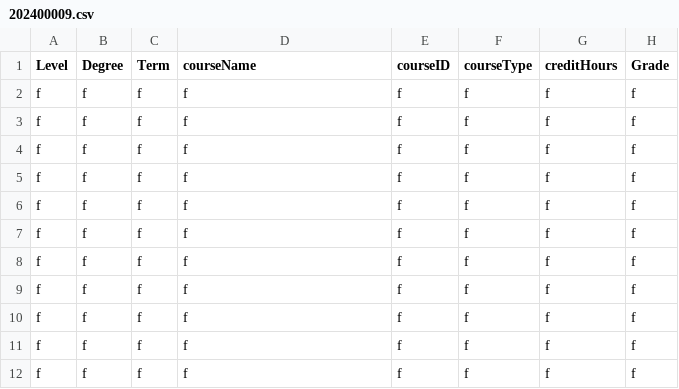
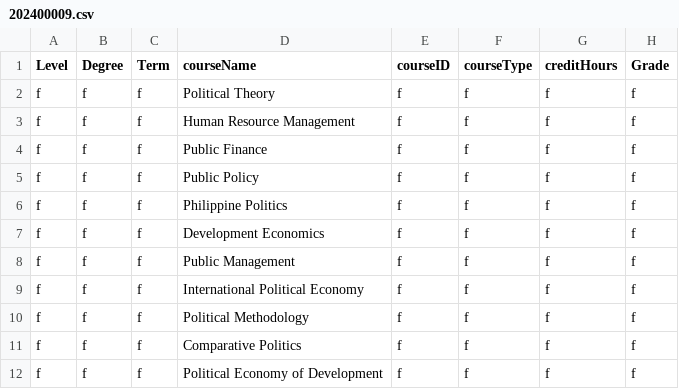
Before and after one commit to Alya109/transcriptSystem, a CSV file: 202400009.csv, drawn as a sheet.

Commit message:
Update 202400009.csv

```diff
--- a/202400009.csv
+++ b/202400009.csv
@@ -1,12 +1,12 @@
 Level,Degree,Term,courseName,courseID,courseType,creditHours,Grade
-f,f,f,f,f,f,f,f
-f,f,f,f,f,f,f,f
-f,f,f,f,f,f,f,f
-f,f,f,f,f,f,f,f
-f,f,f,f,f,f,f,f
-f,f,f,f,f,f,f,f
-f,f,f,f,f,f,f,f
-f,f,f,f,f,f,f,f
-f,f,f,f,f,f,f,f
-f,f,f,f,f,f,f,f
-f,f,f,f,f,f,f,f
+f,f,f,Political Theory,f,f,f,f
+f,f,f,Human Resource Management,f,f,f,f
+f,f,f,Public Finance,f,f,f,f
+f,f,f,Public Policy,f,f,f,f
+f,f,f,Philippine Politics,f,f,f,f
+f,f,f,Development Economics,f,f,f,f
+f,f,f,Public Management,f,f,f,f
+f,f,f,International Political Economy,f,f,f,f
+f,f,f,Political Methodology,f,f,f,f
+f,f,f,Comparative Politics,f,f,f,f
+f,f,f,Political Economy of Development,f,f,f,f
```
